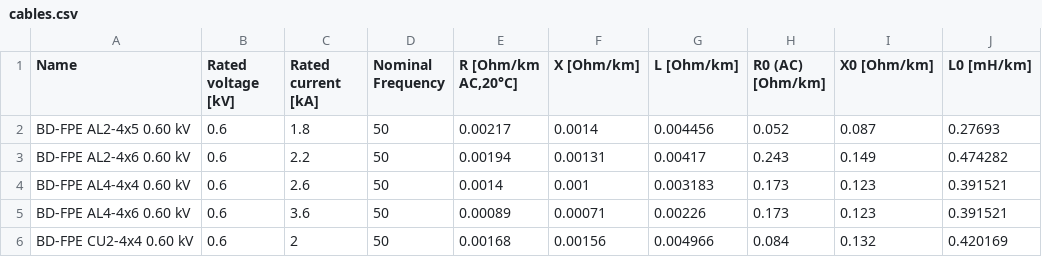
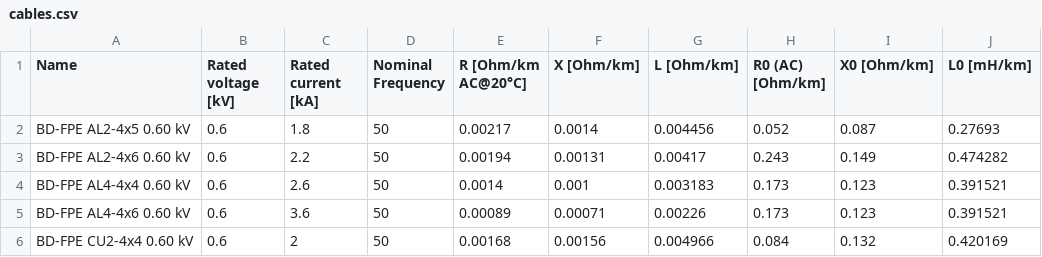
Before and after one commit to schuttpj86/vera1, a CSV file: src/GridCal/data/cables.csv, drawn as a sheet; only a part is shown.

```diff
--- a/src/GridCal/data/cables.csv
+++ b/src/GridCal/data/cables.csv
@@ -1,2 +1,2 @@
-Name,Rated voltage [kV],Rated current [kA],Nominal Frequency,"R [Ohm/km AC,20°C]",X [Ohm/km],L [Ohm/km],R0 (AC) [Ohm/km],X0  [Ohm/km],L0 [mH/km]
+Name,Rated voltage [kV],Rated current [kA],Nominal Frequency,R [Ohm/km AC@20°C],X [Ohm/km],L [Ohm/km],R0 (AC) [Ohm/km],X0  [Ohm/km],L0 [mH/km]
 BD-FPE AL2-4x5   0.60 kV,0.6,1.8,50,0.00217,0.0014,0.004456,0.052,0.087,0.27693
```
Also changed, not shown: 4 other files.
